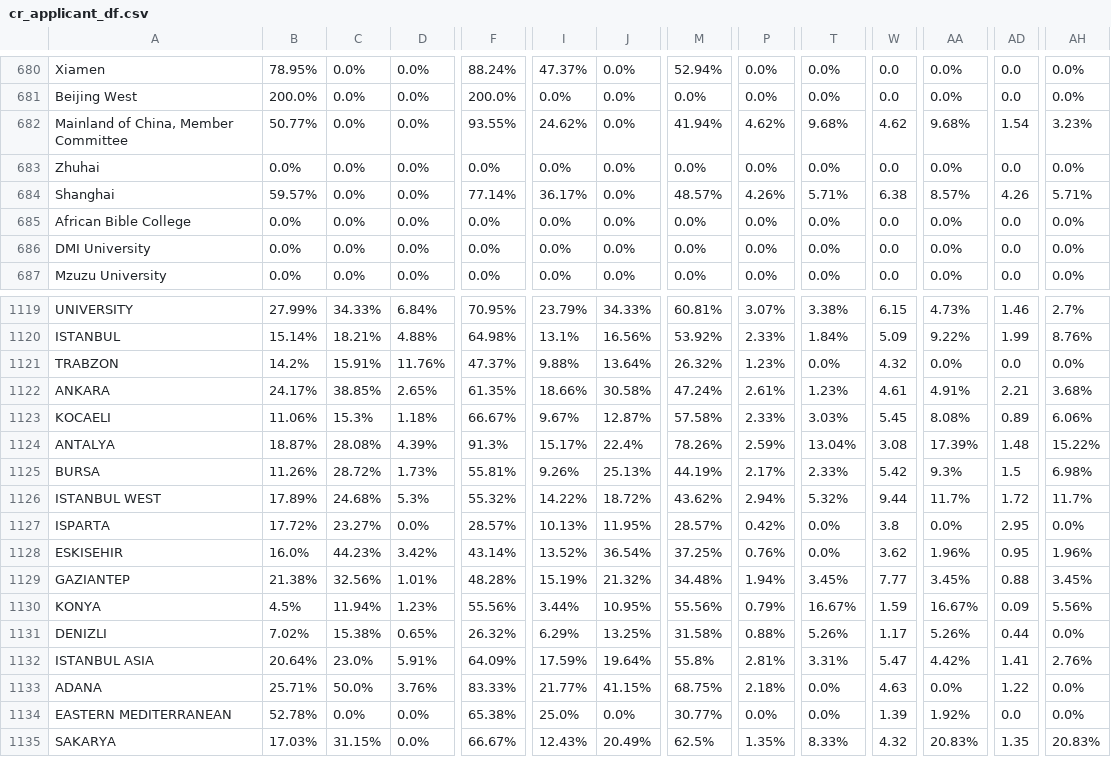
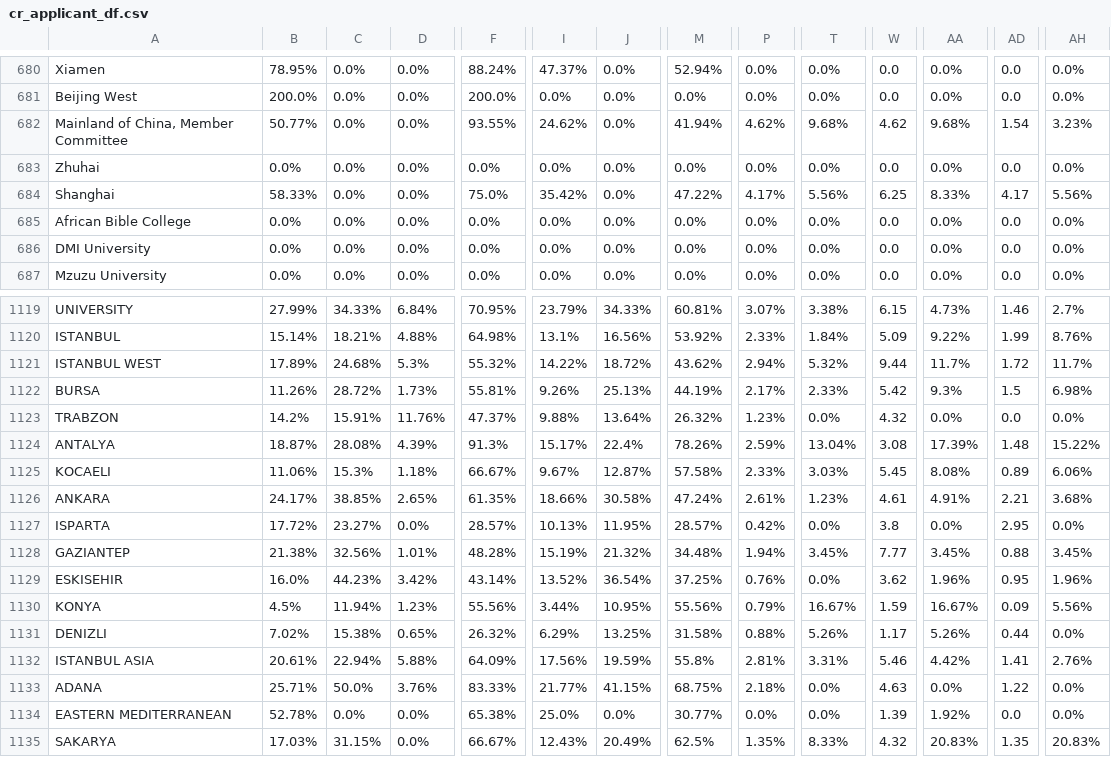
Before and after one commit to AIESEC-LK/data-pipeline, a CSV file: cr_applicant_df.csv, drawn as a sheet; only a part is shown, gaps mark what is left out; the diff covers the shown part only; the diff names each change by its address in the sheet, - before the commit and + after, or states it on an @@ line.

```diff
--- a/cr_applicant_df.csv
+++ b/cr_applicant_df.csv
-B684: 59.57%
+B684: 58.33%
-F684: 77.14%
+F684: 75.0%
-I684: 36.17%
+I684: 35.42%
-M684: 48.57%
+M684: 47.22%
-P684: 4.26%
+P684: 4.17%
-T684: 5.71%
+T684: 5.56%
-W684: 6.38
+W684: 6.25
-AA684: 8.57%
+AA684: 8.33%
-AD684: 4.26
+AD684: 4.17
-AH684: 5.71%
+AH684: 5.56%
@@ row 1126 moved to row 1121: ISTANBUL WEST @@
@@ row 1125 moved to row 1122: BURSA @@
@@ row 1123 moved to row 1125: KOCAELI @@
@@ row 1129 moved to row 1128: GAZIANTEP @@
-B1132: 20.64%
+B1132: 20.61%
-C1132: 23.0%
+C1132: 22.94%
-D1132: 5.91%
+D1132: 5.88%
-I1132: 17.59%
+I1132: 17.56%
-J1132: 19.64%
+J1132: 19.59%
-W1132: 5.47
+W1132: 5.46
```
Also changed, not shown: 65 moved rows and 40 edited cells elsewhere in this file, abs_df.csv, cr_accepted_df.csv, 3 other files.
